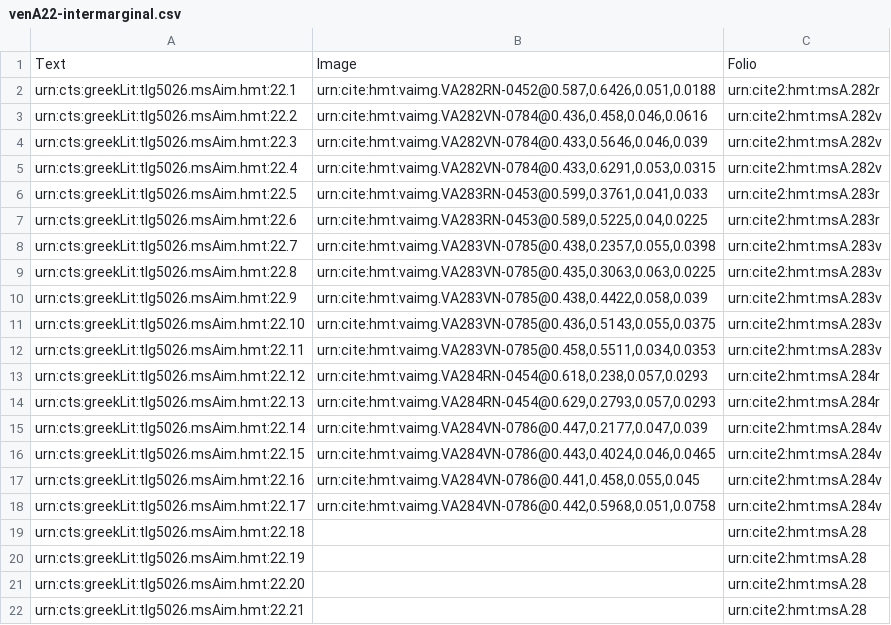
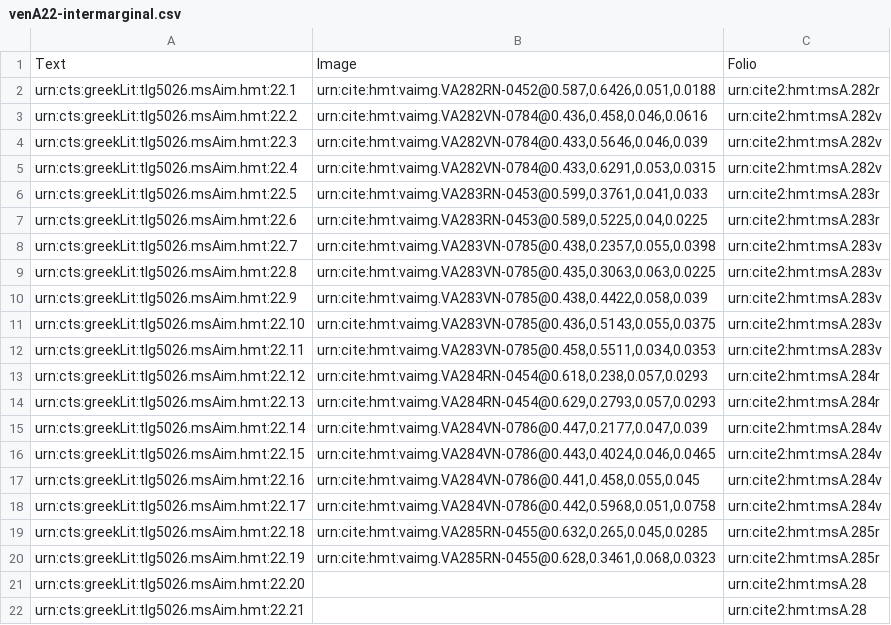
Before and after one commit to hmteditors/closed-hmt-22, a CSV file: collections/venA22-intermarginal.csv, drawn as a sheet.

Commit message:
285r

```diff
--- a/collections/venA22-intermarginal.csv
+++ b/collections/venA22-intermarginal.csv
@@ -18,4 +18,4 @@ urn:cts:greekLit:tlg5026.msAim.hmt:22.16,"urn:cite:hmt:vaimg.VA284VN-0786@0.441,
 urn:cts:greekLit:tlg5026.msAim.hmt:22.17,"urn:cite:hmt:vaimg.VA284VN-0786@0.442,0.5968,0.051,0.0758",urn:cite2:hmt:msA.284v
-urn:cts:greekLit:tlg5026.msAim.hmt:22.18,"",urn:cite2:hmt:msA.28
-urn:cts:greekLit:tlg5026.msAim.hmt:22.19,"",urn:cite2:hmt:msA.28
+urn:cts:greekLit:tlg5026.msAim.hmt:22.18,"urn:cite:hmt:vaimg.VA285RN-0455@0.632,0.265,0.045,0.0285",urn:cite2:hmt:msA.285r
+urn:cts:greekLit:tlg5026.msAim.hmt:22.19,"urn:cite:hmt:vaimg.VA285RN-0455@0.628,0.3461,0.068,0.0323",urn:cite2:hmt:msA.285r
 urn:cts:greekLit:tlg5026.msAim.hmt:22.20,"",urn:cite2:hmt:msA.28
```
